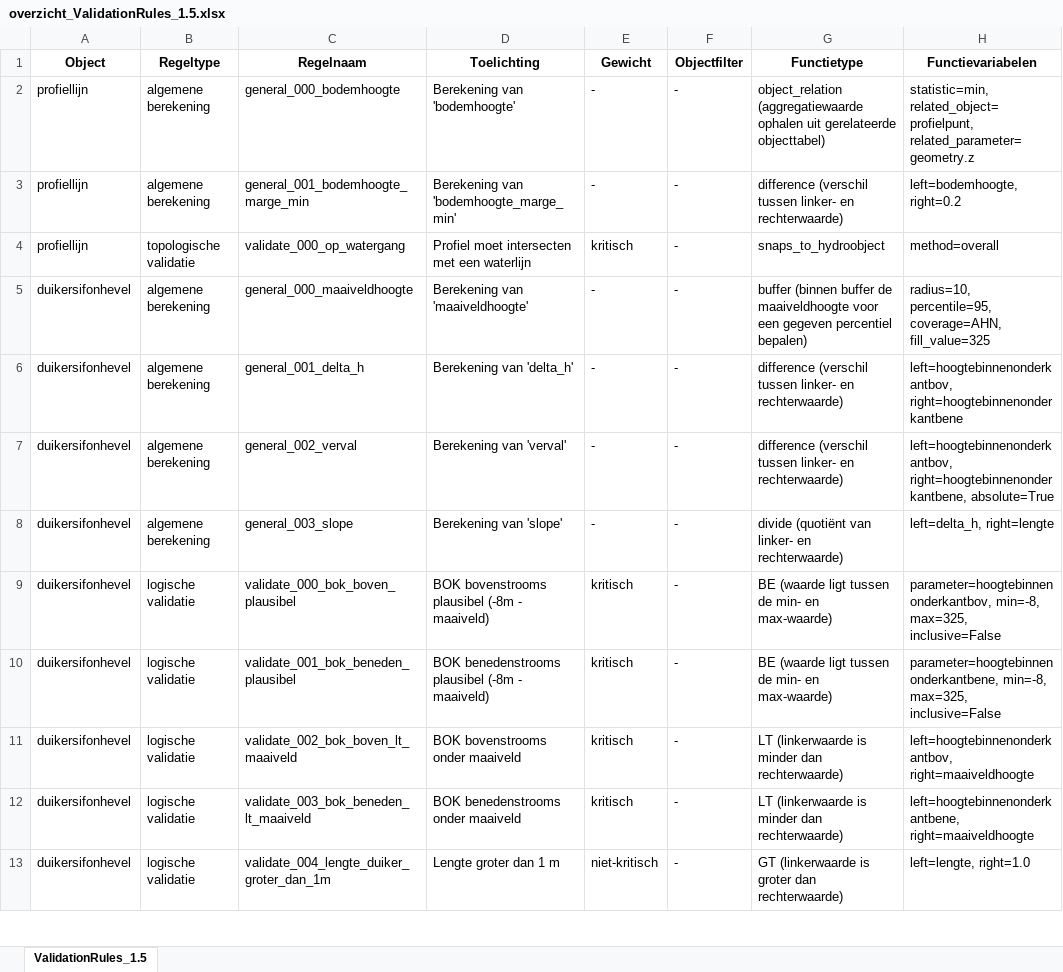
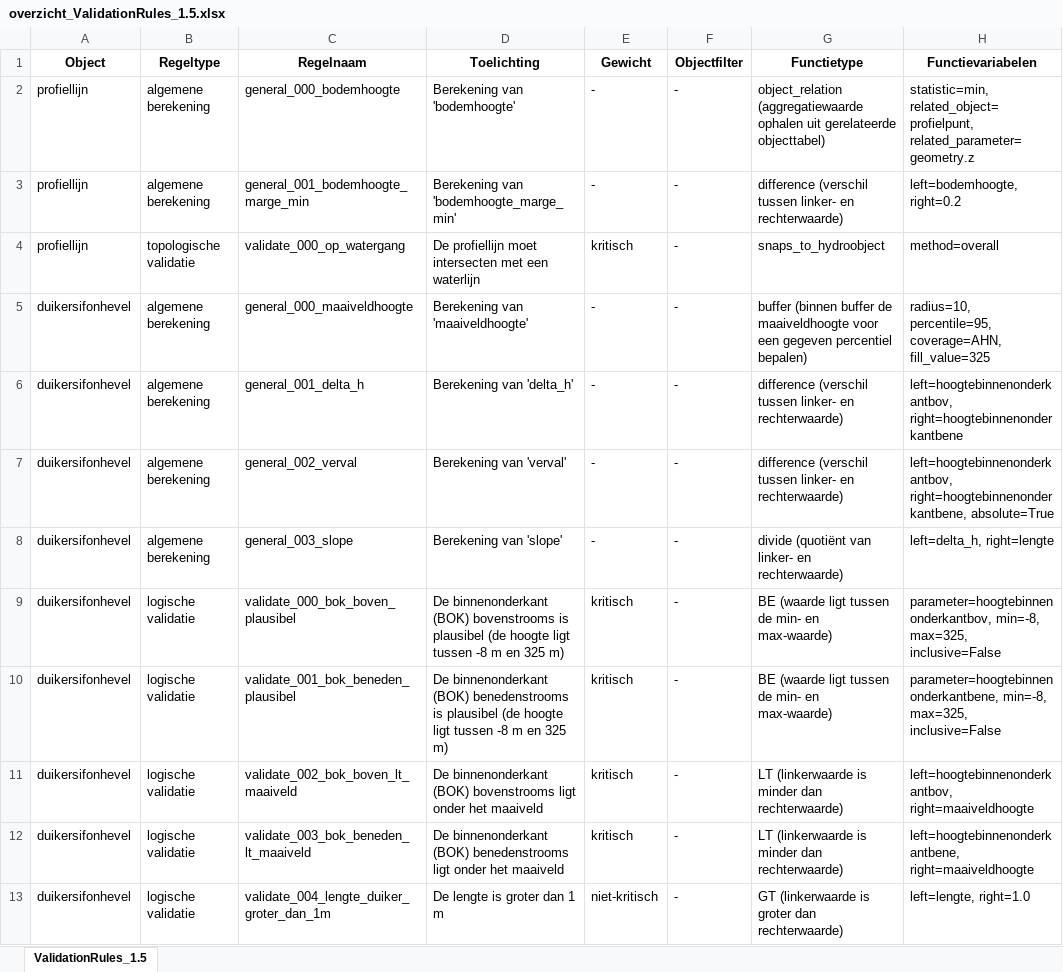
Before and after one commit to HetWaterschapshuis/HyDAMOValidatiehandboek, an Excel workbook: validation_rules/overzichten_ValidationRules/overzicht_ValidationRules_1.5.xlsx, sheet ValidationRules_1.5, drawn as a sheet; only a part is shown; values as stored, in another font and other column widths than the file's, no borders; the diff covers the shown part only; the diff names each change by its address in the sheet, - before the commit and + after, or states it on an @@ line.

```diff
--- a/validation_rules/overzichten_ValidationRules/overzicht_ValidationRules_1.5.xlsx (sheet ValidationRules_1.5)
+++ b/validation_rules/overzichten_ValidationRules/overzicht_ValidationRules_1.5.xlsx (sheet ValidationRules_1.5)
-D4 (Toelichting): Profiel moet intersecten…
+D4 (Toelichting): De profiellijn moet intersecten…
-D9 (Toelichting): BOK bovenstrooms plausibel (-8m - maaiveld)
+D9 (Toelichting): De binnenonderkant (BOK) bovenstrooms is plausibel (de hoogte ligt tussen -8 m en 325 m)
-D10 (Toelichting): BOK benedenstrooms plausibel (-8m - maaiveld)
+D10 (Toelichting): De binnenonderkant (BOK) benedenstrooms is plausibel (de hoogte ligt tussen -8 m en 325 m)
-D11 (Toelichting): BOK bovenstrooms onder maaiveld
+D11 (Toelichting): De binnenonderkant (BOK) bovenstrooms ligt onder het maaiveld
-D12 (Toelichting): BOK benedenstrooms onder maaiveld
+D12 (Toelichting): De binnenonderkant (BOK) benedenstrooms ligt onder het maaiveld
-D13 (Toelichting): Lengte groter dan 1 m
+D13 (Toelichting): De lengte is groter dan 1 m
```
Also changed, not shown: 4 removed rows and 33 edited cells elsewhere in this sheet, validation_rules/overzichten_ValidationRules/overzicht_ValidationRules_1.1.xlsx, validation_rules/overzichten_ValidationRules/overzicht_ValidationRules_1.2.xlsx, 3 other files.
